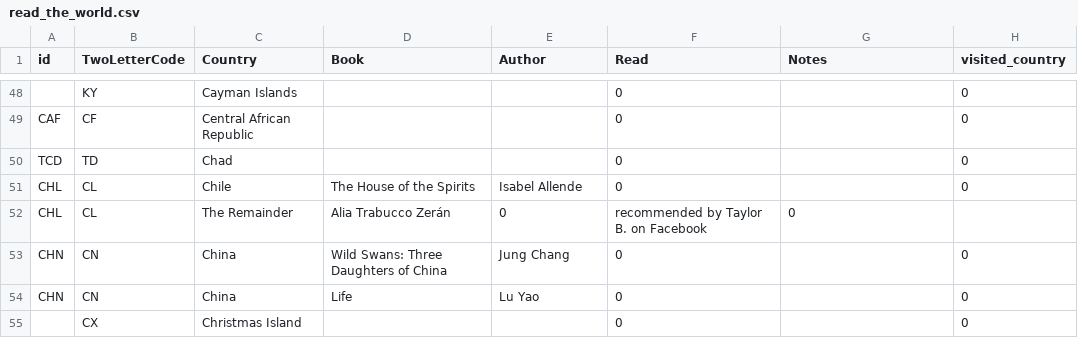
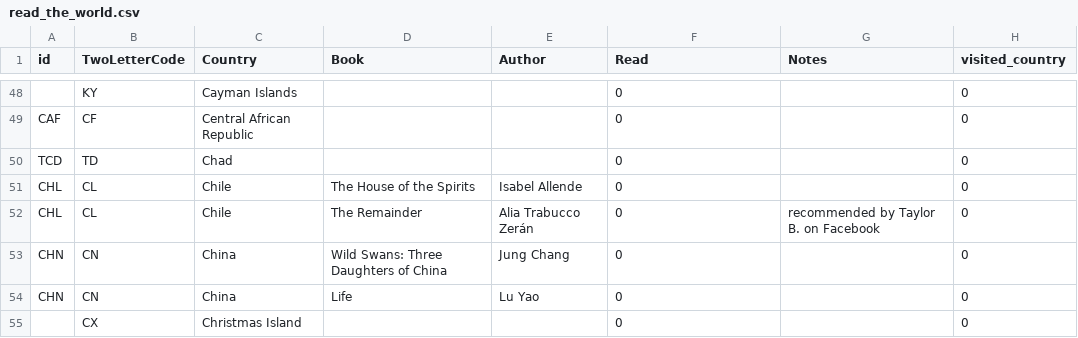
Before and after one commit to paulkaefer/read-the-world, a CSV file: read_the_world.csv, drawn as a sheet; only a part is shown, gaps mark what is left out; removed rows and columns are numbered as before the commit, all else as after; the diff names each change by its address in the sheet, - before the commit and + after, or states it on an @@ line.

Commit message:
add 'Chile'

```diff
--- a/read_the_world.csv
+++ b/read_the_world.csv
-row 52: CHL | CL | The Remainder | Alia Trabucco Zerán | 0 | recommended by Taylor B. on Facebook | 0
+row 52: CHL | CL | Chile | The Remainder | Alia Trabucco Zerán | 0 | recommended by Taylor B. on Facebook | 0
```
